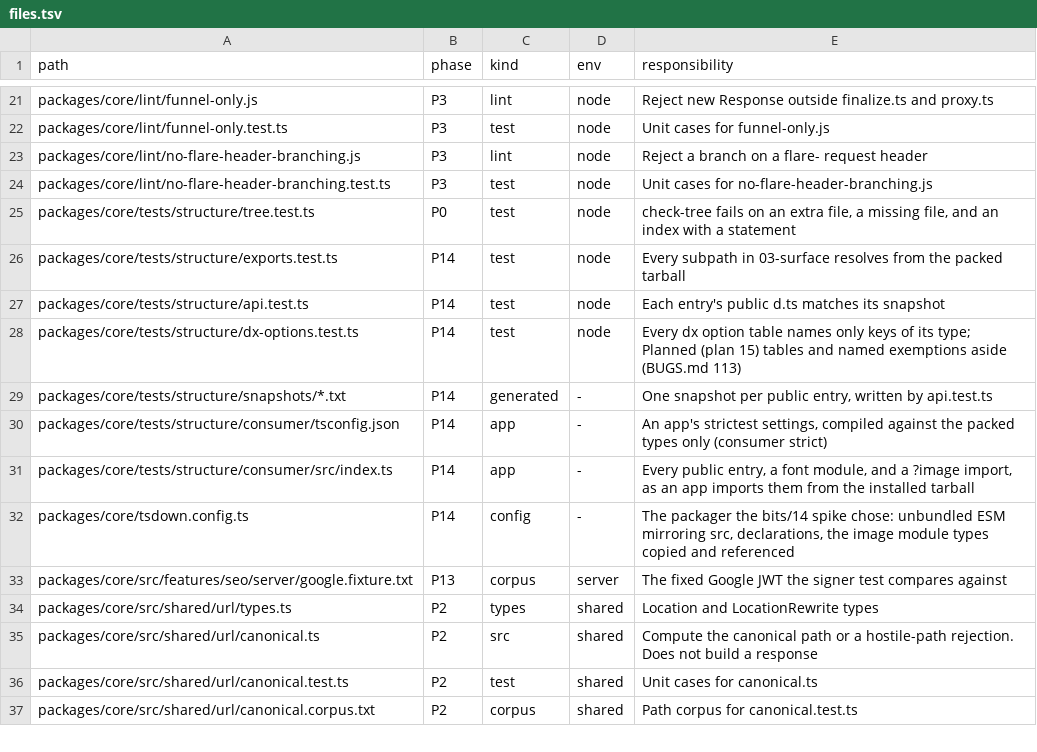
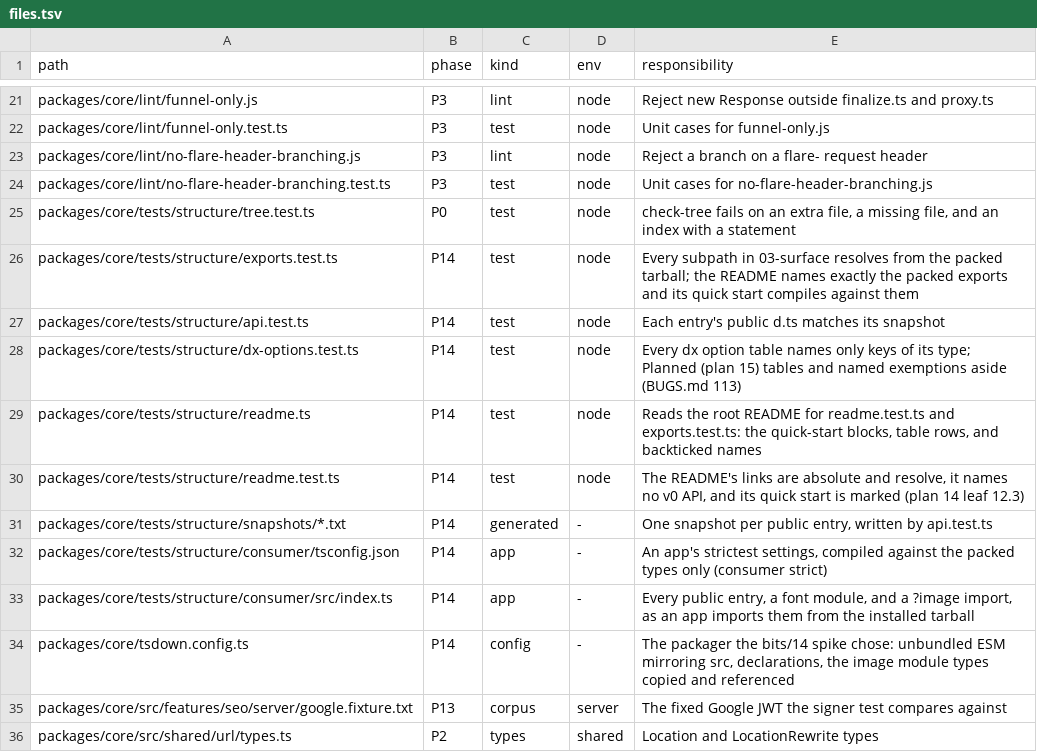
Before and after one commit to lovrozagar/flare, a TSV file: blueprint/files.tsv, drawn as a sheet; only a part is shown, gaps mark what is left out; the shorter side is filled out with more unchanged rows.

Commit message:
docs(bit-14): the readme documents the v1 surface, checked against the packed package
The README is rewritten from the dx contracts: install and peers, a quick start that is a whole
app, one section per contract with compact tables and absolute links to its dx file, and the
export map. readme.test checks the links and a v0 deny list; exports.test checks that the export
map names exactly each packed entry's exports, that API tables name only exports, and that the
quick start compiles after the packed flare codegen. dx-options gains its Omit and Pick case.

```diff
--- a/blueprint/files.tsv
+++ b/blueprint/files.tsv
@@ -25,5 +25,7 @@ packages/core/lint/no-flare-header-branching.test.ts	P3	test	node	Unit cases for
 packages/core/tests/structure/tree.test.ts	P0	test	node	check-tree fails on an extra file, a missing file, and an index with a statement
-packages/core/tests/structure/exports.test.ts	P14	test	node	Every subpath in 03-surface resolves from the packed tarball
+packages/core/tests/structure/exports.test.ts	P14	test	node	Every subpath in 03-surface resolves from the packed tarball; the README names exactly the packed exports and its quick start compiles against them
 packages/core/tests/structure/api.test.ts	P14	test	node	Each entry's public d.ts matches its snapshot
 packages/core/tests/structure/dx-options.test.ts	P14	test	node	Every dx option table names only keys of its type; Planned (plan 15) tables and named exemptions aside (BUGS.md 113)
+packages/core/tests/structure/readme.ts	P14	test	node	Reads the root README for readme.test.ts and exports.test.ts: the quick-start blocks, table rows, and backticked names
+packages/core/tests/structure/readme.test.ts	P14	test	node	The README's links are absolute and resolve, it names no v0 API, and its quick start is marked (plan 14 leaf 12.3)
 packages/core/tests/structure/snapshots/*.txt	P14	generated	-	One snapshot per public entry, written by api.test.ts
```
Also changed, not shown: 7 other files.
